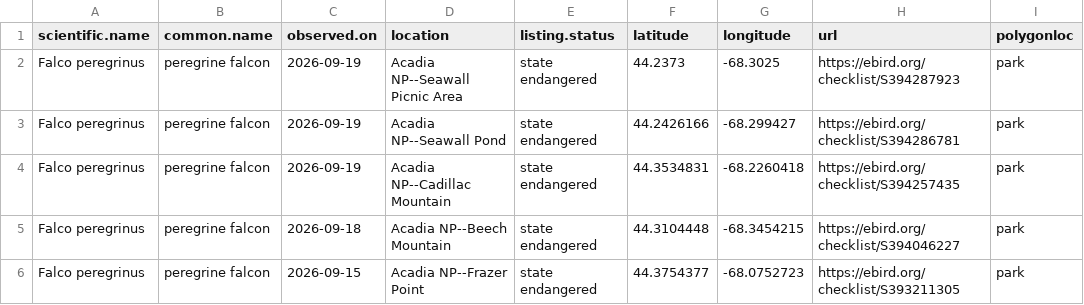
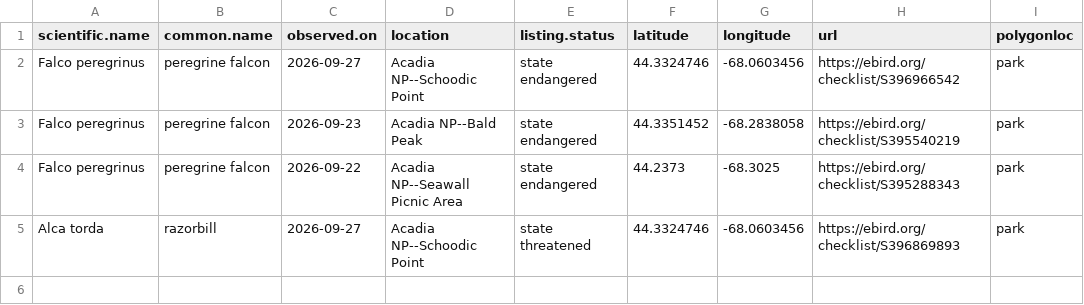
Before and after one commit to Kylelima21/ANP_managers_report, a CSV file: email_alerts/outputs/te_specieslist.csv, drawn as a sheet.

```diff
--- a/email_alerts/outputs/te_specieslist.csv
+++ b/email_alerts/outputs/te_specieslist.csv
@@ -1,6 +1,5 @@
 "scientific.name","common.name","observed.on","location","listing.status","latitude","longitude","url","polygonloc"
-"Falco peregrinus","peregrine falcon",2026-09-19,"Acadia NP--Seawall Picnic Area","state endangered",44.2373,-68.3025,"https://ebird.org/checklist/S394287923","park"
-"Falco peregrinus","peregrine falcon",2026-09-19,"Acadia NP--Seawall Pond","state endangered",44.2426166,-68.299427,"https://ebird.org/checklist/S394286781","park"
-"Falco peregrinus","peregrine falcon",2026-09-19,"Acadia NP--Cadillac Mountain","state endangered",44.3534831,-68.2260418,"https://ebird.org/checklist/S394257435","park"
-"Falco peregrinus","peregrine falcon",2026-09-18,"Acadia NP--Beech Mountain","state endangered",44.3104448,-68.3454215,"https://ebird.org/checklist/S394046227","park"
-"Falco peregrinus","peregrine falcon",2026-09-15,"Acadia NP--Frazer Point","state endangered",44.3754377,-68.0752723,"https://ebird.org/checklist/S393211305","park"
+"Falco peregrinus","peregrine falcon",2026-09-27,"Acadia NP--Schoodic Point","state endangered",44.3324746,-68.0603456,"https://ebird.org/checklist/S396966542","park"
+"Falco peregrinus","peregrine falcon",2026-09-23,"Acadia NP--Bald Peak","state endangered",44.3351452,-68.2838058,"https://ebird.org/checklist/S395540219","park"
+"Falco peregrinus","peregrine falcon",2026-09-22,"Acadia NP--Seawall Picnic Area","state endangered",44.2373,-68.3025,"https://ebird.org/checklist/S395288343","park"
+"Alca torda","razorbill",2026-09-27,"Acadia NP--Schoodic Point","state threatened",44.3324746,-68.0603456,"https://ebird.org/checklist/S396869893","park"
```
Also changed, not shown: 5 other files.
